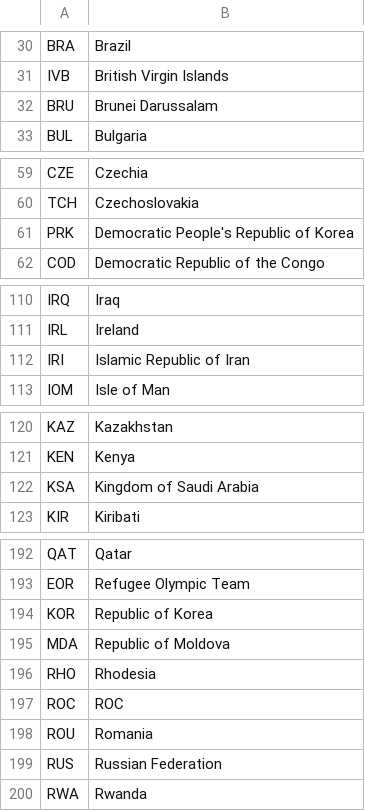
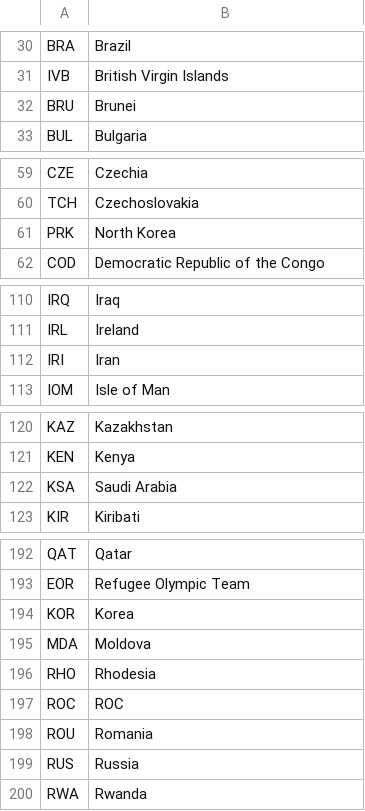
Before and after one commit to Vgreene4/VG_NB_COMAP-2025, a CSV file: countries.csv, drawn as a sheet; only a part is shown, gaps mark what is left out; the diff covers the shown part only.

Commit message:
renaming for clarity (e.g., Islamic Republic of Iran -> Iran)

```diff
--- a/countries.csv
+++ b/countries.csv
@@ -31,3 +31,3 @@ BRA,Brazil
 IVB,British Virgin Islands
-BRU,Brunei Darussalam
+BRU,Brunei
 BUL,Bulgaria
@@ -60,3 +60,3 @@ CZE,Czechia
 TCH,Czechoslovakia
-PRK,Democratic People's Republic of Korea
+PRK,North Korea
 COD,Democratic Republic of the Congo
@@ -111,3 +111,3 @@ IRQ,Iraq
 IRL,Ireland
-IRI,Islamic Republic of Iran
+IRI,Iran
 IOM,Isle of Man
@@ -121,3 +121,3 @@ KAZ,Kazakhstan
 KEN,Kenya
-KSA,Kingdom of Saudi Arabia
+KSA,Saudi Arabia
 KIR,Kiribati
@@ -193,4 +193,4 @@ QAT,Qatar
 EOR,Refugee Olympic Team
-KOR,Republic of Korea
-MDA,Republic of Moldova
+KOR,Korea
+MDA,Moldova
 RHO,Rhodesia
@@ -198,3 +198,3 @@ ROC,ROC
 ROU,Romania
-RUS,Russian Federation
+RUS,Russia
 RWA,Rwanda
```
Also changed, not shown: 5 edited cells elsewhere in this file.
